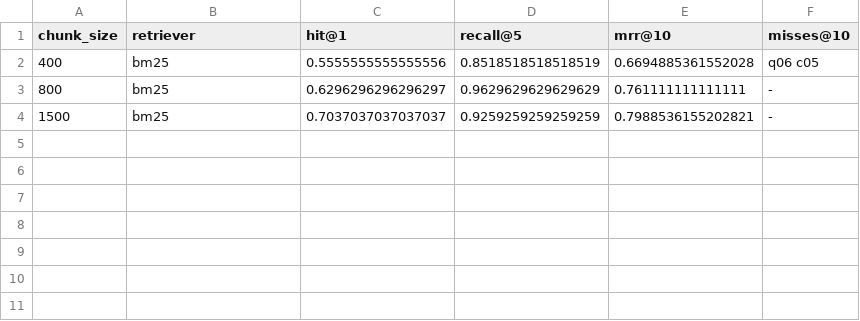
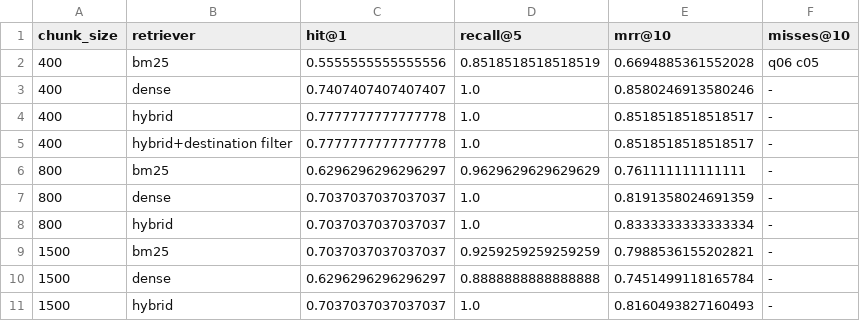
Before and after one commit to heroforurth/thai-travel-assistant, a CSV file: eval/results/retrieval.csv, drawn as a sheet; the diff names each change by its address in the sheet, - before the commit and + after, or states it on an @@ line.

```diff
--- a/eval/results/retrieval.csv
+++ b/eval/results/retrieval.csv
+row 3: 400 | dense | 0.7407407407407407 | 1.0 | 0.8580246913580246 | -
+row 4: 400 | hybrid | 0.7777777777777778 | 1.0 | 0.8518518518518517 | -
+row 5: 400 | hybrid+destination filter | 0.7777777777777778 | 1.0 | 0.8518518518518517 | -
+row 7: 800 | dense | 0.7037037037037037 | 1.0 | 0.8191358024691359 | -
+row 8: 800 | hybrid | 0.7037037037037037 | 1.0 | 0.8333333333333334 | -
+row 10: 1500 | dense | 0.6296296296296297 | 0.8888888888888888 | 0.7451499118165784 | -
+row 11: 1500 | hybrid | 0.7037037037037037 | 1.0 | 0.8160493827160493 | -
```
Also changed, not shown: 7 other files.
